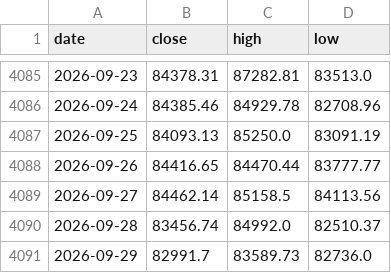
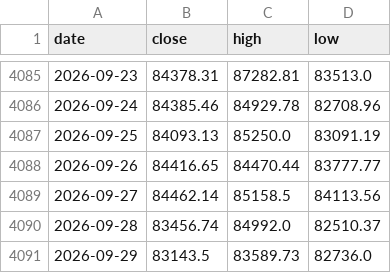
Before and after one commit to soohucn-gif/macro5-dashboard, a CSV file: data/bitcoin.csv, drawn as a sheet; only a part is shown, gaps mark what is left out.

```diff
--- a/data/bitcoin.csv
+++ b/data/bitcoin.csv
@@ -4090,2 +4090,2 @@ date,close,high,low
 2026-09-28,83456.74,84992.0,82510.37
-2026-09-29,82991.7,83589.73,82736.0
+2026-09-29,83143.5,83589.73,82736.0
```
Also changed, not shown: data/equity_indices.csv, 5 other files.
